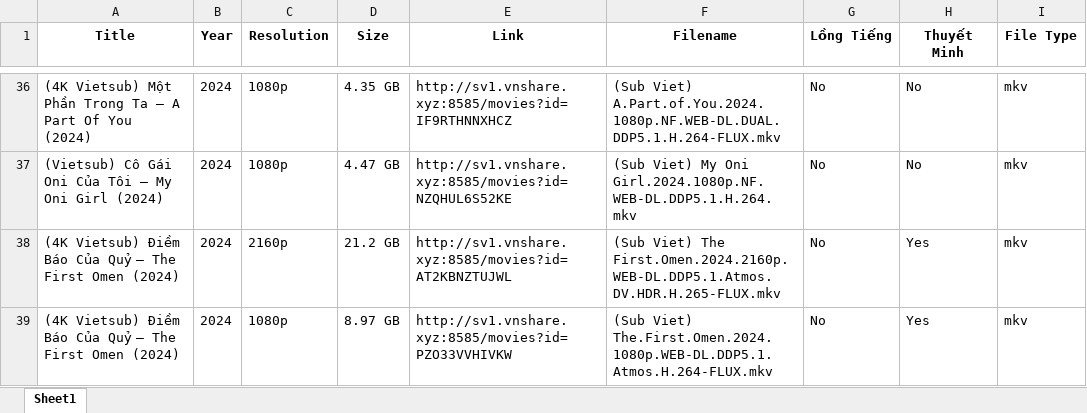
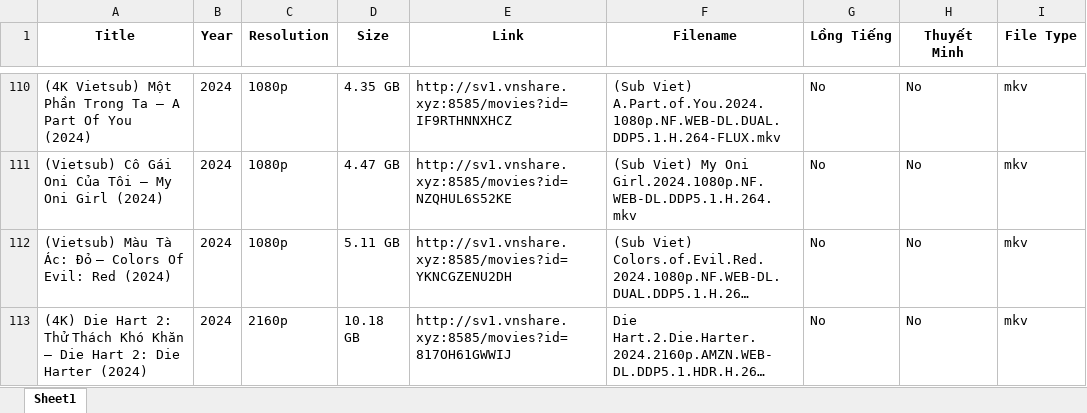
Before and after one commit to HThanh-how/Fshare-to-drive, an Excel workbook: thuviencine_movies_new_iptv.xlsx, sheet Sheet1, drawn as a sheet; only a part is shown, gaps mark what is left out; the shorter side is filled out with more unchanged rows; long unchanged cells end in …; values as stored, in another font and other column widths than the file's, no borders; removed rows and columns are numbered as before the commit, all else as after; the diff covers the shown part only; the diff names each change by its address in the sheet, - before the commit and + after, or states it on an @@ line.

```diff
--- a/thuviencine_movies_new_iptv.xlsx (sheet Sheet1)
+++ b/thuviencine_movies_new_iptv.xlsx (sheet Sheet1)
-row 38: (4K Vietsub) Điềm Báo Của Quỷ – The First Omen (2024) | 2024 | 2160p | 21.2 GB | http://sv1.vnshare.xyz:8585/movies?id=AT2KBNZTUJWL | (Sub Viet) The First.Omen.2024.2160p.WEB-DL.DDP5.1.Atmos.DV.HDR.H.265-FLUX.mkv | No | Yes | mkv
-row 39: (4K Vietsub) Điềm Báo Của Quỷ – The First Omen (2024) | 2024 | 1080p | 8.97 GB | http://sv1.vnshare.xyz:8585/movies?id=PZO33VVHIVKW | (Sub Viet) The.First.Omen.2024.1080p.WEB-DL.DDP5.1.Atmos.H.264-FLUX.mkv | No | Yes | mkv
```
Also changed, not shown: 74 added rows and 14 removed rows elsewhere in this sheet, 2 other files.
